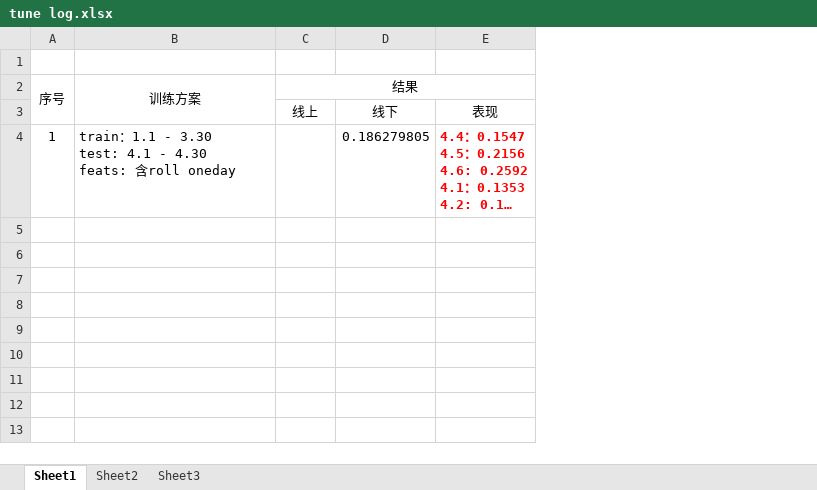
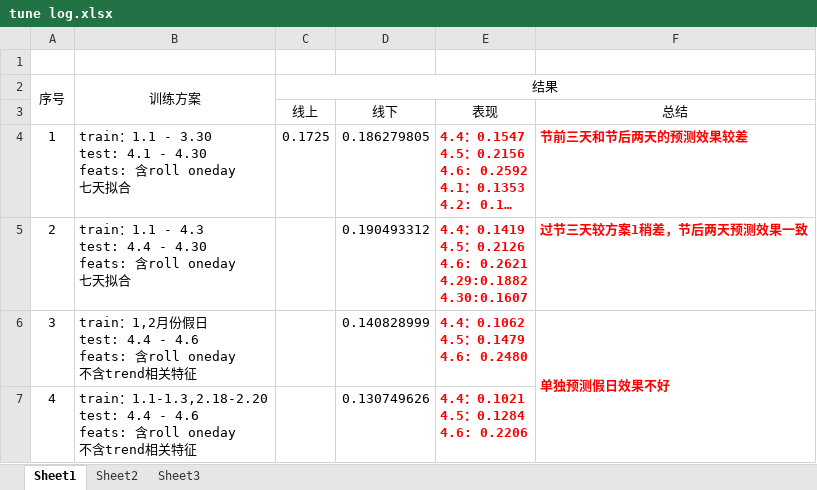
Before and after one commit to dereksjtu/MachineLearning_Matches, an Excel workbook: supermarket/prj/code/tune log.xlsx, sheet Sheet1, drawn as a sheet; long unchanged cells end in …; values as stored, in another font and other column widths than the file's, no borders; ↵ is a line break in a cell; the diff names each change by its address in the sheet, - before the commit and + after, or states it on an @@ line.

```diff
--- a/supermarket/prj/code/tune log.xlsx (sheet Sheet1)
+++ b/supermarket/prj/code/tune log.xlsx (sheet Sheet1)
+column F, rows 3-4: 总结 | 节前三天和节后两天的预测效果较差
-B4 (训练方案): …roll oneday
+B4 (训练方案): …roll oneday ↵ 七天拟合
-C4 (结果): (empty)
+C4 (结果): 0.1725
+row 5: 2 | train：1.1 - 4.3 ↵ test: 4.4 - 4.30 ↵ feats: 含roll oneday ↵ 七天拟合 |  | 0.190493312 | 4.4：0.1419 ↵ 4.5：0.2126 ↵ 4.6: 0.2621 ↵ 4.29:0.1882 ↵ 4.30:0.1607 | 过节三天较方案1稍差，节后两天预测效果一致
+row 6: 3 | train：1,2月份假日 ↵ test: 4.4 - 4.6 ↵ feats: 含roll oneday ↵ 不含trend相关特征 |  | 0.140828999 | 4.4：0.1062 ↵ 4.5：0.1479 ↵ 4.6: 0.2480 | 单独预测假日效果不好
+row 7: 4 | train：1.1-1.3,2.18-2.20 ↵ test: 4.4 - 4.6 ↵ feats: 含roll oneday ↵ 不含trend相关特征 |  | 0.130749626 | 4.4：0.1021 ↵ 4.5：0.1284 ↵ 4.6: 0.2206
```
Also changed, not shown: 5 other files.
